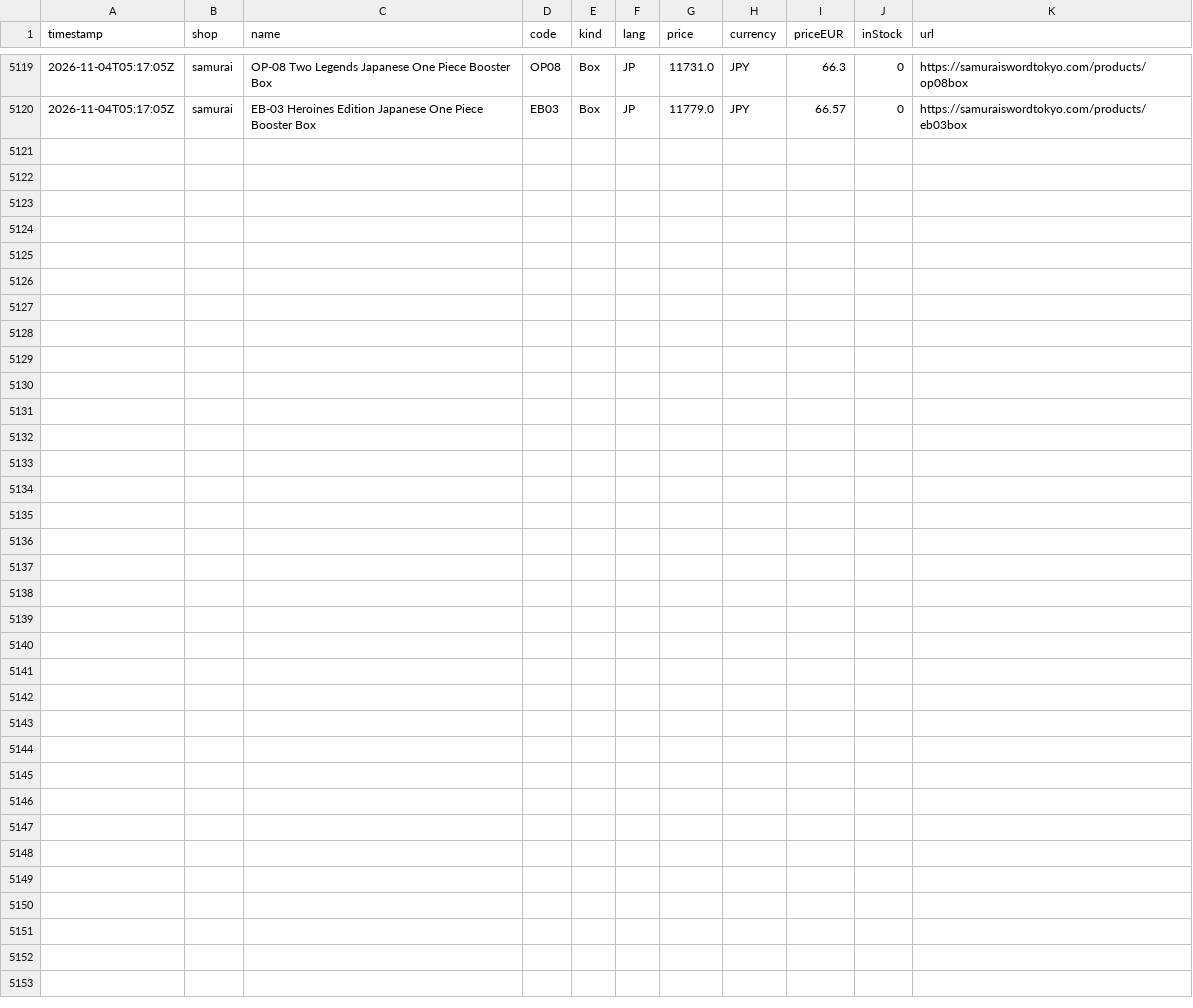
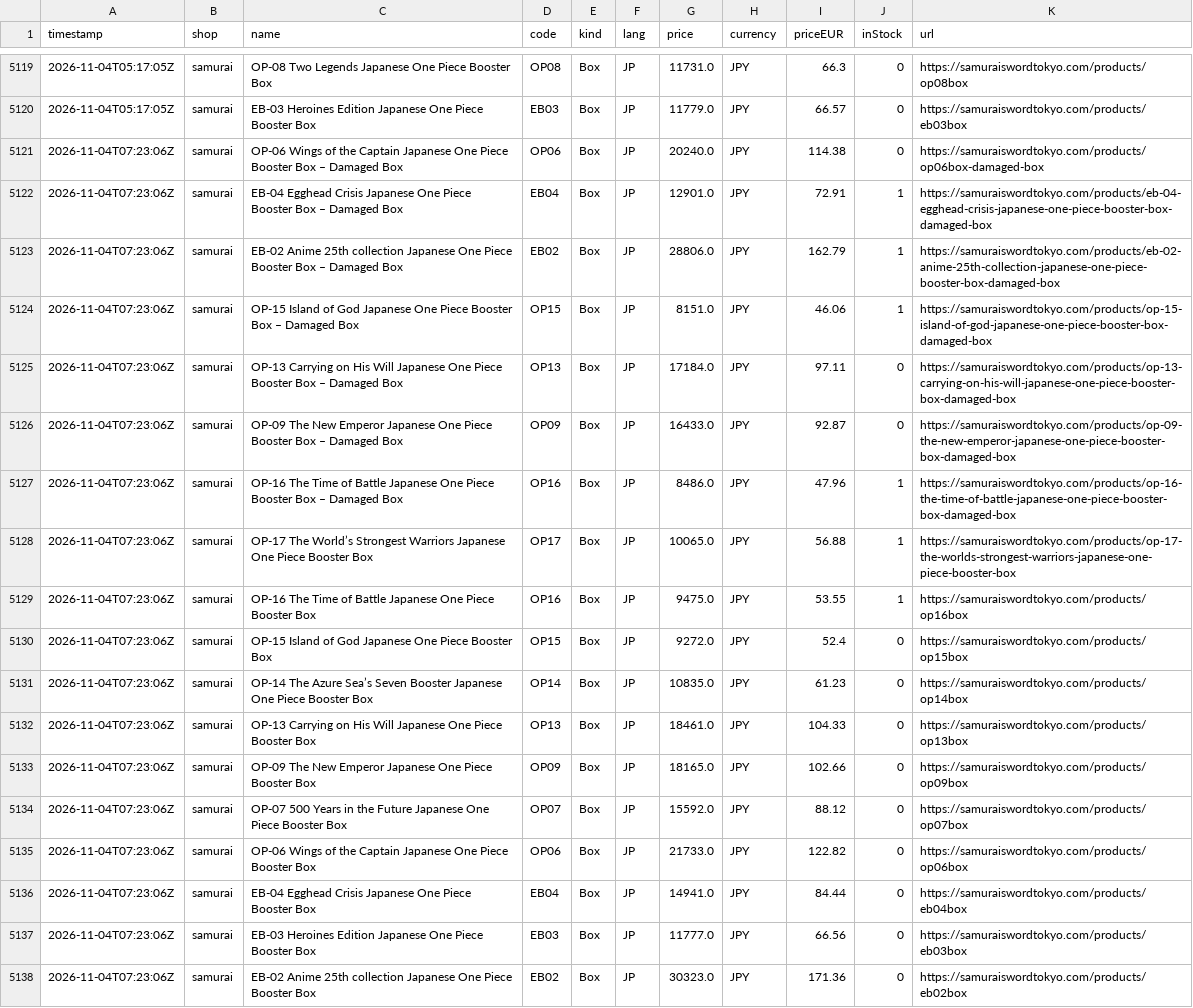
Before and after one commit to factoryofcrazy-coder/onepiece-ceny, a CSV file: data/history.csv, drawn as a sheet; only a part is shown, gaps mark what is left out; the diff names each change by its address in the sheet, - before the commit and + after, or states it on an @@ line.

```diff
--- a/data/history.csv
+++ b/data/history.csv
+row 5121: 2026-11-04T07:23:06Z | samurai | OP-06 Wings of the Captain Japanese One Piece Booster Box – Damaged Box | OP06 | Box | JP | 20240.0 | JPY | 114.38 | 0 | https://samuraiswordtokyo.com/products/op06box-damaged-box
+row 5122: 2026-11-04T07:23:06Z | samurai | EB-04 Egghead Crisis Japanese One Piece Booster Box – Damaged Box | EB04 | Box | JP | 12901.0 | JPY | 72.91 | 1 | https://samuraiswordtokyo.com/products/eb-04-egghead-crisis-japanese-one-piece-booster-box-damaged-box
+row 5123: 2026-11-04T07:23:06Z | samurai | EB-02 Anime 25th collection Japanese One Piece Booster Box – Damaged Box | EB02 | Box | JP | 28806.0 | JPY | 162.79 | 1 | https://samuraiswordtokyo.com/products/eb-02-anime-25th-collection-japanese-one-piece-booster-box-damaged-box
+row 5124: 2026-11-04T07:23:06Z | samurai | OP-15 Island of God Japanese One Piece Booster Box – Damaged Box | OP15 | Box | JP | 8151.0 | JPY | 46.06 | 1 | https://samuraiswordtokyo.com/products/op-15-island-of-god-japanese-one-piece-booster-box-damaged-box
+row 5125: 2026-11-04T07:23:06Z | samurai | OP-13 Carrying on His Will Japanese One Piece Booster Box – Damaged Box | OP13 | Box | JP | 17184.0 | JPY | 97.11 | 0 | https://samuraiswordtokyo.com/products/op-13-carrying-on-his-will-japanese-one-piece-booster-box-damaged-box
+row 5126: 2026-11-04T07:23:06Z | samurai | OP-09 The New Emperor Japanese One Piece Booster Box – Damaged Box | OP09 | Box | JP | 16433.0 | JPY | 92.87 | 0 | https://samuraiswordtokyo.com/products/op-09-the-new-emperor-japanese-one-piece-booster-box-damaged-box
+row 5127: 2026-11-04T07:23:06Z | samurai | OP-16 The Time of Battle Japanese One Piece Booster Box – Damaged Box | OP16 | Box | JP | 8486.0 | JPY | 47.96 | 1 | https://samuraiswordtokyo.com/products/op-16-the-time-of-battle-japanese-one-piece-booster-box-damaged-box
+row 5128: 2026-11-04T07:23:06Z | samurai | OP-17 The World’s Strongest Warriors Japanese One Piece Booster Box | OP17 | Box | JP | 10065.0 | JPY | 56.88 | 1 | https://samuraiswordtokyo.com/products/op-17-the-worlds-strongest-warriors-japanese-one-piece-booster-box
+row 5129: 2026-11-04T07:23:06Z | samurai | OP-16 The Time of Battle Japanese One Piece Booster Box | OP16 | Box | JP | 9475.0 | JPY | 53.55 | 1 | https://samuraiswordtokyo.com/products/op16box
+row 5130: 2026-11-04T07:23:06Z | samurai | OP-15 Island of God Japanese One Piece Booster Box | OP15 | Box | JP | 9272.0 | JPY | 52.4 | 0 | https://samuraiswordtokyo.com/products/op15box
+row 5131: 2026-11-04T07:23:06Z | samurai | OP-14 The Azure Sea’s Seven Booster Japanese One Piece Booster Box | OP14 | Box | JP | 10835.0 | JPY | 61.23 | 0 | https://samuraiswordtokyo.com/products/op14box
+row 5132: 2026-11-04T07:23:06Z | samurai | OP-13 Carrying on His Will Japanese One Piece Booster Box | OP13 | Box | JP | 18461.0 | JPY | 104.33 | 0 | https://samuraiswordtokyo.com/products/op13box
+row 5133: 2026-11-04T07:23:06Z | samurai | OP-09 The New Emperor Japanese One Piece Booster Box | OP09 | Box | JP | 18165.0 | JPY | 102.66 | 0 | https://samuraiswordtokyo.com/products/op09box
+row 5134: 2026-11-04T07:23:06Z | samurai | OP-07 500 Years in the Future Japanese One Piece Booster Box | OP07 | Box | JP | 15592.0 | JPY | 88.12 | 0 | https://samuraiswordtokyo.com/products/op07box
+row 5135: 2026-11-04T07:23:06Z | samurai | OP-06 Wings of the Captain Japanese One Piece Booster Box | OP06 | Box | JP | 21733.0 | JPY | 122.82 | 0 | https://samuraiswordtokyo.com/products/op06box
+row 5136: 2026-11-04T07:23:06Z | samurai | EB-04 Egghead Crisis Japanese One Piece Booster Box | EB04 | Box | JP | 14941.0 | JPY | 84.44 | 0 | https://samuraiswordtokyo.com/products/eb04box
+row 5137: 2026-11-04T07:23:06Z | samurai | EB-03 Heroines Edition Japanese One Piece Booster Box | EB03 | Box | JP | 11777.0 | JPY | 66.56 | 0 | https://samuraiswordtokyo.com/products/eb03box
+row 5138: 2026-11-04T07:23:06Z | samurai | EB-02 Anime 25th collection Japanese One Piece Booster Box | EB02 | Box | JP | 30323.0 | JPY | 171.36 | 0 | https://samuraiswordtokyo.com/products/eb02box
```
Also changed, not shown: 4 other files.
